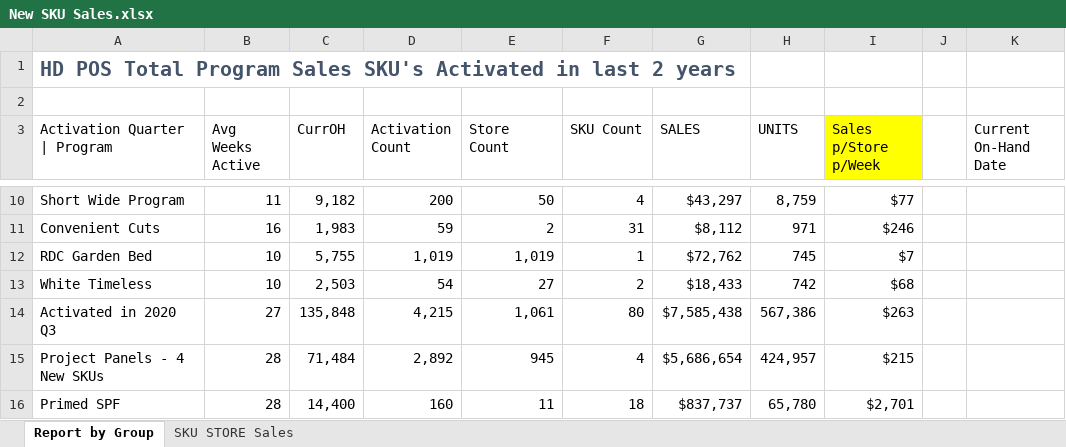
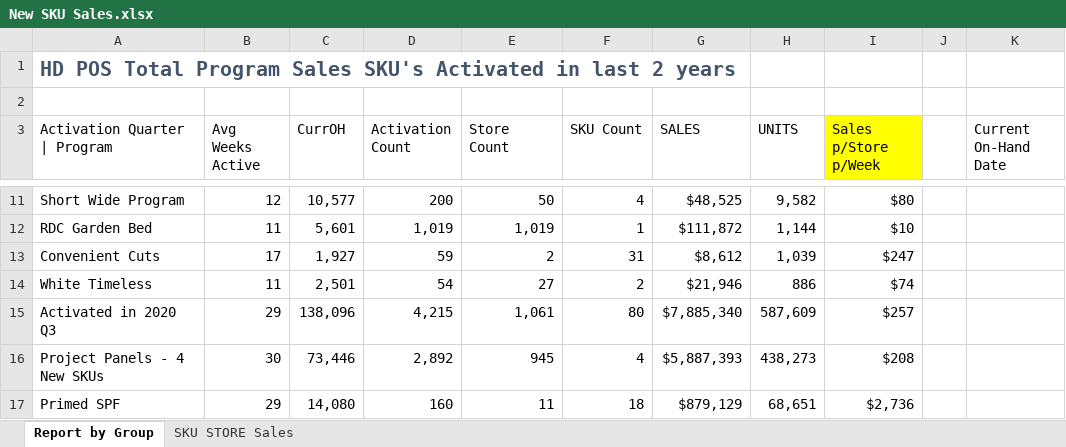
Before and after one commit to bonski59/PeRM, an Excel workbook: dataManagement/LiveData/reports_xlsx/New SKU Sales.xlsx, sheet Report by Group, drawn as a sheet; only a part is shown, gaps mark what is left out; values as stored, in another font and other column widths than the file's, no borders; charts and pictures and conditional formats not drawn; removed rows and columns are numbered as before the commit, all else as after; the diff covers the shown part only; the diff names each change by its address in the sheet, - before the commit and + after, or states it on an @@ line.

```diff
--- a/dataManagement/LiveData/reports_xlsx/New SKU Sales.xlsx (sheet Report by Group)
+++ b/dataManagement/LiveData/reports_xlsx/New SKU Sales.xlsx (sheet Report by Group)
-B11 (Avg Weeks Active): 11
+B11 (Avg Weeks Active): 12
-C11 (CurrOH): 9,182
+C11 (CurrOH): 10,577
-G11 (SALES): $43,297
+G11 (SALES): $48,525
-H11 (UNITS): 8,759
+H11 (UNITS): 9,582
-I11 (Sales p/Store p/Week): $77
+I11 (Sales p/Store p/Week): $80
-row 11: Convenient Cuts | 16 | 1,983 | 59 | 2 | 31 | $8,112 | 971 | $246
-B12 (Avg Weeks Active): 10
+B12 (Avg Weeks Active): 11
-C12 (CurrOH): 5,755
+C12 (CurrOH): 5,601
-G12 (SALES): $72,762
+G12 (SALES): $111,872
-H12 (UNITS): 745
+H12 (UNITS): 1,144
-I12 (Sales p/Store p/Week): $7
+I12 (Sales p/Store p/Week): $10
+row 13: Convenient Cuts | 17 | 1,927 | 59 | 2 | 31 | $8,612 | 1,039 | $247
-B14 (Avg Weeks Active): 10
+B14 (Avg Weeks Active): 11
-C14 (CurrOH): 2,503
+C14 (CurrOH): 2,501
-G14 (SALES): $18,433
+G14 (SALES): $21,946
-H14 (UNITS): 742
+H14 (UNITS): 886
-I14 (Sales p/Store p/Week): $68
+I14 (Sales p/Store p/Week): $74
-B15 (Avg Weeks Active): 27
+B15 (Avg Weeks Active): 29
-C15 (CurrOH): 135,848
+C15 (CurrOH): 138,096
-G15 (SALES): $7,585,438
+G15 (SALES): $7,885,340
-H15 (UNITS): 567,386
+H15 (UNITS): 587,609
-I15 (Sales p/Store p/Week): $263
+I15 (Sales p/Store p/Week): $257
-B16 (Avg Weeks Active): 28
+B16 (Avg Weeks Active): 30
-C16 (CurrOH): 71,484
+C16 (CurrOH): 73,446
-G16 (SALES): $5,686,654
+G16 (SALES): $5,887,393
-H16 (UNITS): 424,957
+H16 (UNITS): 438,273
-I16 (Sales p/Store p/Week): $215
+I16 (Sales p/Store p/Week): $208
-B17 (Avg Weeks Active): 28
+B17 (Avg Weeks Active): 29
-C17 (CurrOH): 14,400
+C17 (CurrOH): 14,080
-G17 (SALES): $837,737
+G17 (SALES): $879,129
-H17 (UNITS): 65,780
+H17 (UNITS): 68,651
-I17 (Sales p/Store p/Week): $2,701
+I17 (Sales p/Store p/Week): $2,736
```
Also changed, not shown: 1 added row and 139 edited cells elsewhere in this sheet, sheet SKU STORE Sales, dataManagement/LiveData/reports_xlsx/Category Dashboard - V3.xlsx, dataManagement/LiveData/reports_xlsx/KPI Categories.xlsx, 28 other files.
